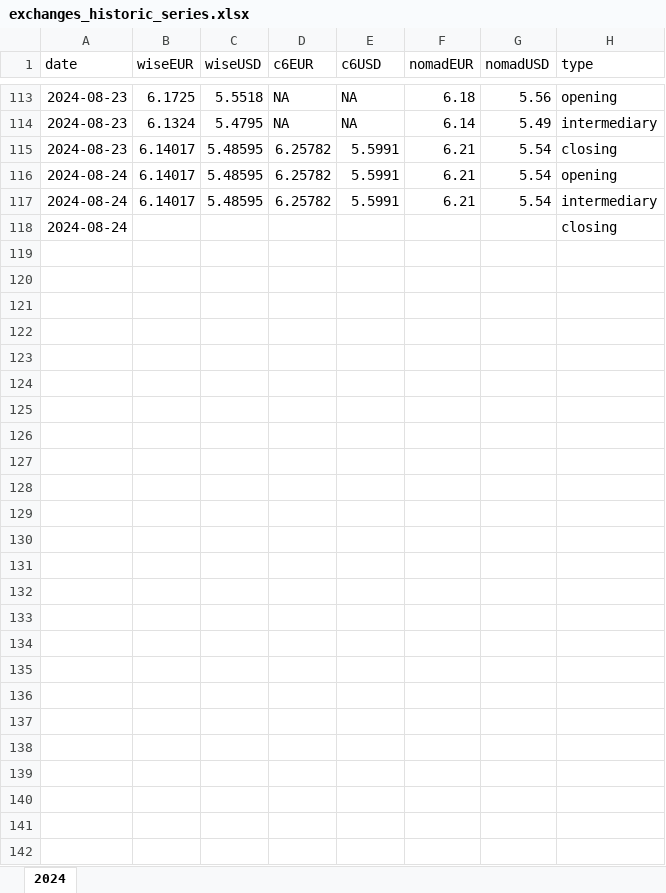
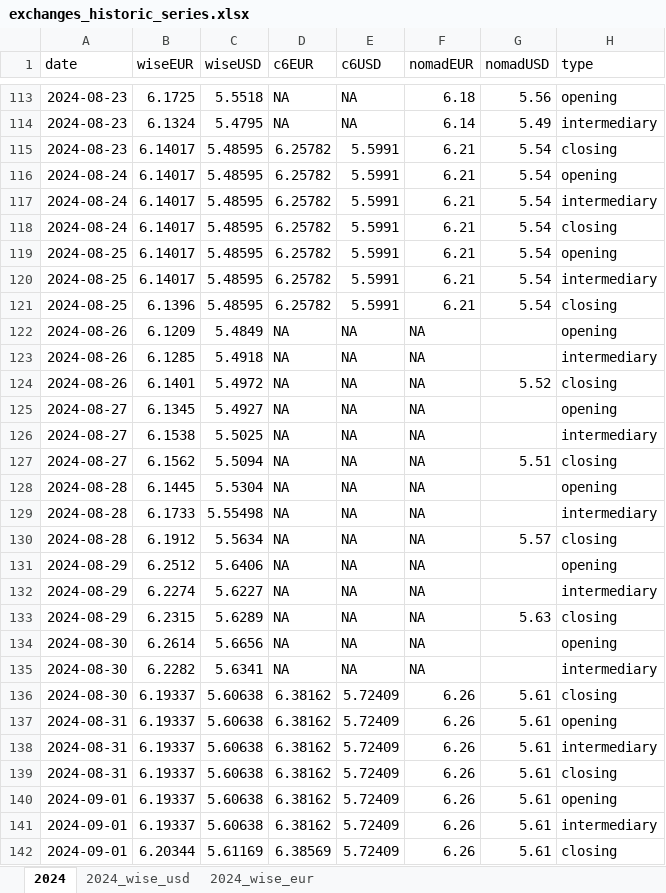
Before and after one commit to tassiaaccioly/rxchange, an Excel workbook: excel/exchanges_historic_series.xlsx, sheet 2024, drawn as a sheet; only a part is shown, gaps mark what is left out; values as stored, in another font and other column widths than the file's, no borders; removed rows and columns are numbered as before the commit, all else as after; the diff names each change by its address in the sheet, - before the commit and + after, or states it on an @@ line.

```diff
--- a/excel/exchanges_historic_series.xlsx (sheet 2024)
+++ b/excel/exchanges_historic_series.xlsx (sheet 2024)
+sheet tab: 2024_wise_usd
+sheet tab: 2024_wise_eur
-row 118: 2024-08-24 |  |  |  |  |  |  | closing
+row 118: 2024-08-24 | 6.14017 | 5.48595 | 6.25782 | 5.5991 | 6.21 | 5.54 | closing
+row 119: 2024-08-25 | 6.14017 | 5.48595 | 6.25782 | 5.5991 | 6.21 | 5.54 | opening
+row 120: 2024-08-25 | 6.14017 | 5.48595 | 6.25782 | 5.5991 | 6.21 | 5.54 | intermediary
+row 121: 2024-08-25 | 6.1396 | 5.48595 | 6.25782 | 5.5991 | 6.21 | 5.54 | closing
+row 122: 2024-08-26 | 6.1209 | 5.4849 | NA | NA | NA |  | opening
+row 123: 2024-08-26 | 6.1285 | 5.4918 | NA | NA | NA |  | intermediary
+row 124: 2024-08-26 | 6.1401 | 5.4972 | NA | NA | NA | 5.52 | closing
+row 125: 2024-08-27 | 6.1345 | 5.4927 | NA | NA | NA |  | opening
+row 126: 2024-08-27 | 6.1538 | 5.5025 | NA | NA | NA |  | intermediary
+row 127: 2024-08-27 | 6.1562 | 5.5094 | NA | NA | NA | 5.51 | closing
+row 128: 2024-08-28 | 6.1445 | 5.5304 | NA | NA | NA |  | opening
+row 129: 2024-08-28 | 6.1733 | 5.55498 | NA | NA | NA |  | intermediary
+row 130: 2024-08-28 | 6.1912 | 5.5634 | NA | NA | NA | 5.57 | closing
+row 131: 2024-08-29 | 6.2512 | 5.6406 | NA | NA | NA |  | opening
+row 132: 2024-08-29 | 6.2274 | 5.6227 | NA | NA | NA |  | intermediary
+row 133: 2024-08-29 | 6.2315 | 5.6289 | NA | NA | NA | 5.63 | closing
+row 134: 2024-08-30 | 6.2614 | 5.6656 | NA | NA | NA |  | opening
+row 135: 2024-08-30 | 6.2282 | 5.6341 | NA | NA | NA |  | intermediary
+row 136: 2024-08-30 | 6.19337 | 5.60638 | 6.38162 | 5.72409 | 6.26 | 5.61 | closing
+row 137: 2024-08-31 | 6.19337 | 5.60638 | 6.38162 | 5.72409 | 6.26 | 5.61 | opening
+row 138: 2024-08-31 | 6.19337 | 5.60638 | 6.38162 | 5.72409 | 6.26 | 5.61 | intermediary
+row 139: 2024-08-31 | 6.19337 | 5.60638 | 6.38162 | 5.72409 | 6.26 | 5.61 | closing
+row 140: 2024-09-01 | 6.19337 | 5.60638 | 6.38162 | 5.72409 | 6.26 | 5.61 | opening
+row 141: 2024-09-01 | 6.19337 | 5.60638 | 6.38162 | 5.72409 | 6.26 | 5.61 | intermediary
+row 142: 2024-09-01 | 6.20344 | 5.61169 | 6.38569 | 5.72409 | 6.26 | 5.61 | closing
```
